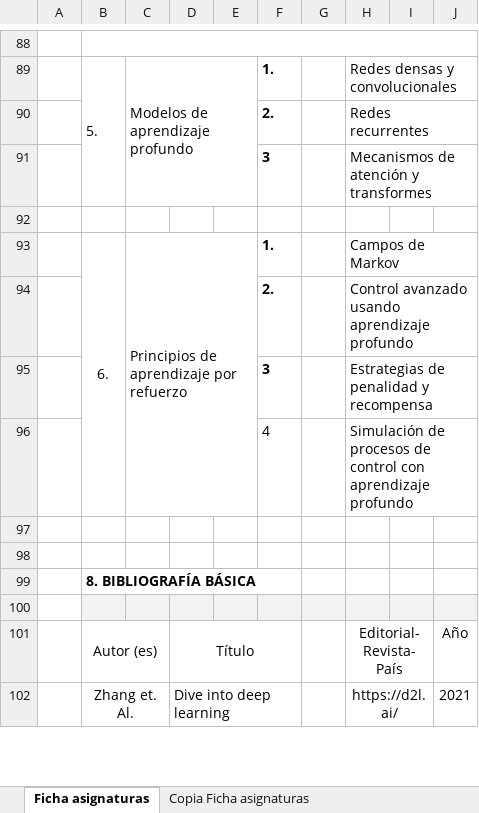
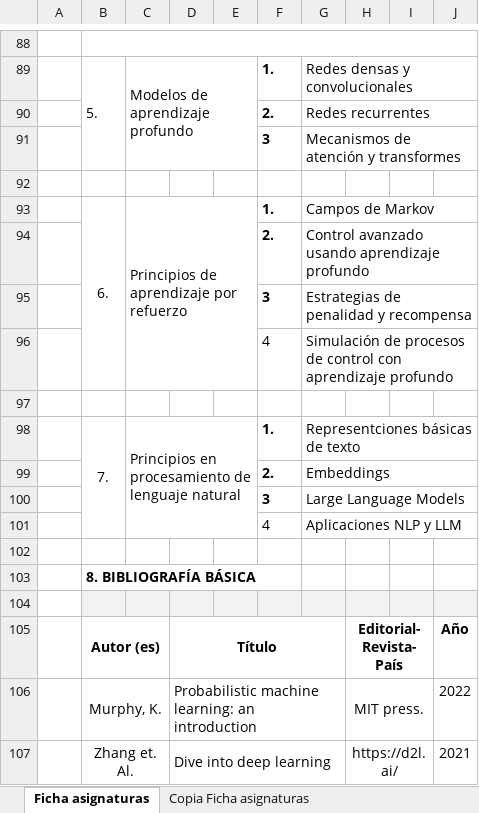
Before and after one commit to amalvarezme/AprendizajeMaquina, an Excel workbook: TeoriaAprendizajeDeMaquina.xlsx, sheet Ficha asignaturas, drawn as a sheet; only a part is shown, gaps mark what is left out; values as stored, in another font and other column widths than the file's, no borders; charts and pictures not drawn; removed rows and columns are numbered as before the commit, all else as after; the diff covers the shown part only; the diff names each change by its address in the sheet, - before the commit and + after, or states it on an @@ line.

```diff
--- a/TeoriaAprendizajeDeMaquina.xlsx (sheet Ficha asignaturas)
+++ b/TeoriaAprendizajeDeMaquina.xlsx (sheet Ficha asignaturas)
-G89: (empty)
+G89: Redes densas y convolucionales
+G89:J89 merged
-H89: Redes densas y convolucionales
+H89: (empty)
-H89:J89 merged
-row 90:  |  |  |  |  | 2. |  | Redes recurrentes
-row 91:  |  |  |  |  | 3 |  | Mecanismos de atención y transformes
+row 90:  |  |  |  |  | 2. | Redes recurrentes
+row 91:  |  |  |  |  | 3 | Mecanismos de atención y transformes
-G93: (empty)
+G93: Campos de Markov
+G93:J93 merged
-H93: Campos de Markov
+H93: (empty)
-H93:J93 merged
-row 94:  |  |  |  |  | 2. |  | Control avanzado usando aprendizaje profundo
-row 95:  |  |  |  |  | 3 |  | Estrategias de penalidad y recompensa
-row 96:  |  |  |  |  | 4 |  | Simulación de procesos de control con aprendizaje profundo
+row 94:  |  |  |  |  | 2. | Control avanzado usando aprendizaje profundo
+row 95:  |  |  |  |  | 3 | Estrategias de penalidad y recompensa
+row 96:  |  |  |  |  | 4 | Simulación de procesos de control con aprendizaje profundo
+row 98:  | 7. | Principios en procesamiento de lenguaje natural |  |  | 1. | Representciones básicas de texto
+row 99:  |  |  |  |  | 2. | Embeddings
+row 100:  |  |  |  |  | 3 | Large Language Models
+row 101:  |  |  |  |  | 4 | Aplicaciones NLP y LLM
-B105 bold: off
+B105 bold: on
-D105 bold: off
+D105 bold: on
-D101:F101 merged
+D105:G105 merged
-H105 bold: off
+H105 bold: on
-J105 bold: off
+J105 bold: on
+row 106:  | Murphy, K. |  | Probabilistic machine learning: an introduction |  |  |  | MIT press. |  | 2022
-D102:F102 merged
+D107:G107 merged
```
Also changed, not shown: 11 added rows, 10 removed rows, 8 edited cells and merged cells elsewhere in this sheet, charts or pictures, 4 other files.
